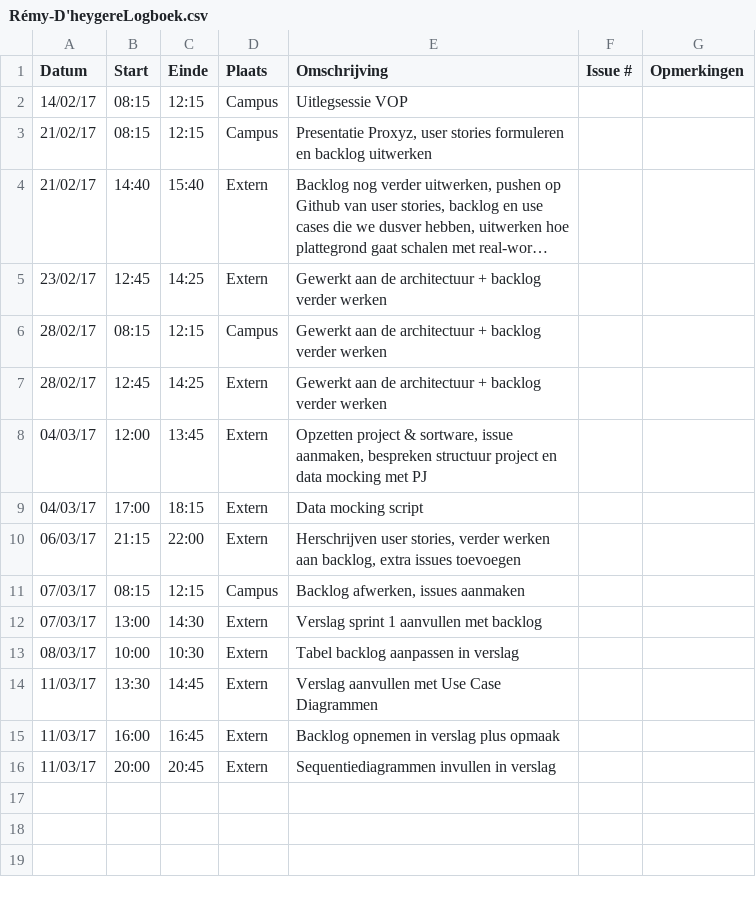
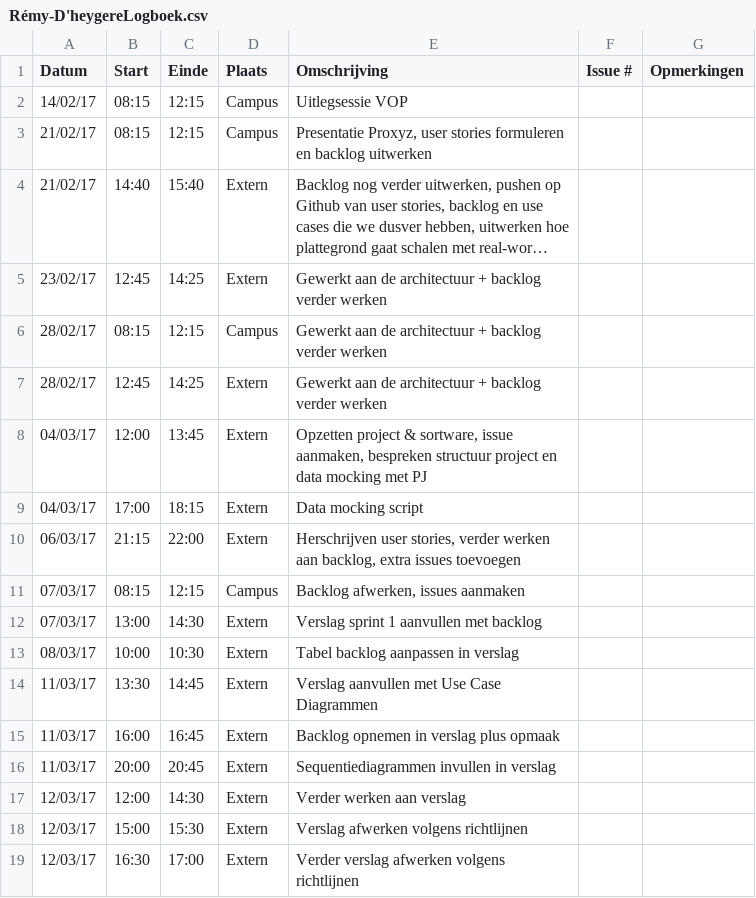
Before and after one commit to Carnewal/pozyx-03, a CSV file: Rémy-D'heygereLogboek.csv, drawn as a sheet; long unchanged cells end in …; the diff names each change by its address in the sheet, - before the commit and + after, or states it on an @@ line.

Commit message:
Update Rémy-D'heygereLogboek.csv

```diff
--- a/Rémy-D'heygereLogboek.csv
+++ b/Rémy-D'heygereLogboek.csv
+row 17: 12/03/17 | 12:00 | 14:30 | Extern | Verder werken aan verslag
+row 18: 12/03/17 | 15:00 | 15:30 | Extern | Verslag afwerken volgens richtlijnen
+row 19: 12/03/17 | 16:30 | 17:00 | Extern | Verder verslag afwerken volgens richtlijnen
```
